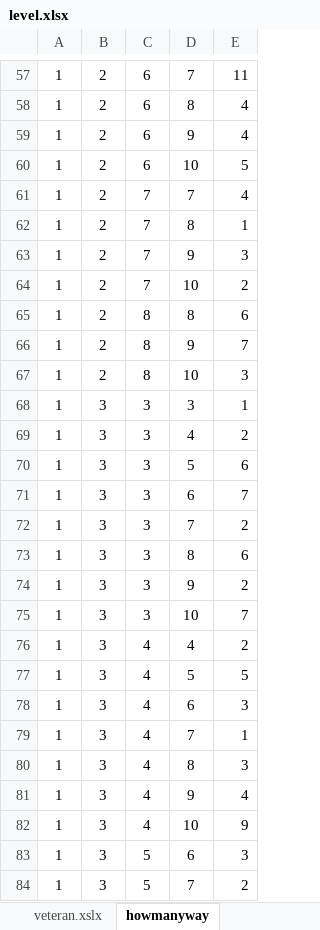
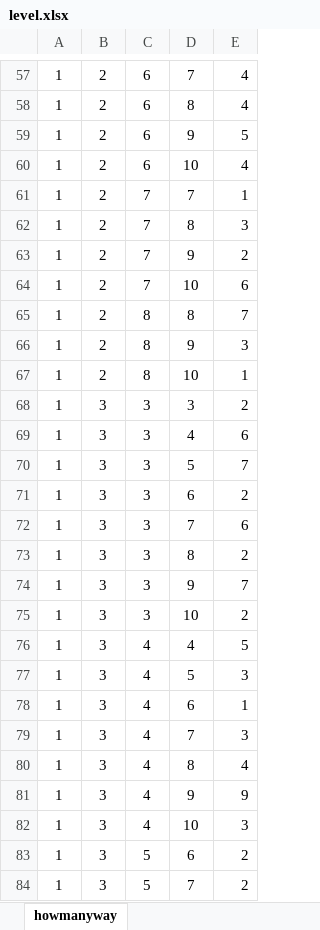
Before and after one commit to JingSyue/24-puzzle, an Excel workbook: server/level.xlsx, sheet howmanyway, drawn as a sheet; only a part is shown, gaps mark what is left out; values as stored, in another font and other column widths than the file's, no borders; the diff covers the shown part only; the diff names each change by its address in the sheet, - before the commit and + after, or states it on an @@ line.

```diff
--- a/server/level.xlsx (sheet howmanyway)
+++ b/server/level.xlsx (sheet howmanyway)
-sheet tab: veteran.xslx
-E57: 11
+E57: 4
-E59: 4
+E59: 5
-E60: 5
+E60: 4
-E61: 4
+E61: 1
-E62: 1
+E62: 3
-E63: 3
+E63: 2
-E64: 2
+E64: 6
-E65: 6
+E65: 7
-E66: 7
+E66: 3
-E67: 3
+E67: 1
-E68: 1
+E68: 2
-E69: 2
+E69: 6
-E70: 6
+E70: 7
-E71: 7
+E71: 2
-E72: 2
+E72: 6
-E73: 6
+E73: 2
-E74: 2
+E74: 7
-E75: 7
+E75: 2
-E76: 2
+E76: 5
-E77: 5
+E77: 3
-E78: 3
+E78: 1
-E79: 1
+E79: 3
-E80: 3
+E80: 4
-E81: 4
+E81: 9
-E82: 9
+E82: 3
-E83: 3
+E83: 2
```
Also changed, not shown: 1 removed row and 960 edited cells elsewhere in this sheet, other sheet tabs, 8 other files.
